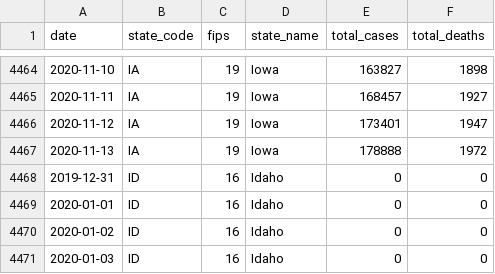
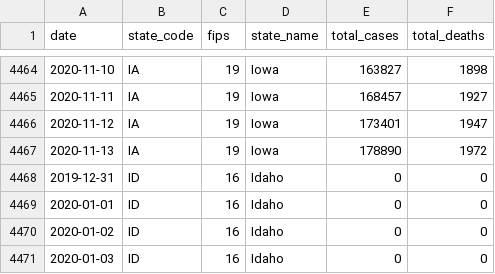
Before and after one commit to covid19-data/covid19-data, a CSV file: output/cases/cases_us_states_nyt.csv, drawn as a sheet; only a part is shown, gaps mark what is left out.

Commit message:
updating data on Sat Nov 14 15:32:29 EST 2020

```diff
--- a/output/cases/cases_us_states_nyt.csv
+++ b/output/cases/cases_us_states_nyt.csv
@@ -4466,3 +4466,3 @@ date,state_code,fips,state_name,total_cases,total_deaths
 2020-11-12,IA,19,Iowa,173401,1947
-2020-11-13,IA,19,Iowa,178888,1972
+2020-11-13,IA,19,Iowa,178890,1972
 2019-12-31,ID,16,Idaho,0,0
```
Also changed, not shown: 1 other file.
